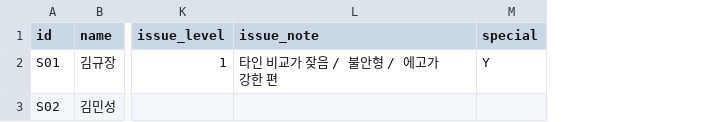
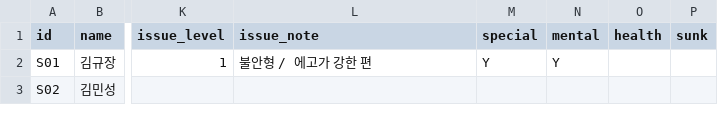
Before and after one commit to hkkima/HK_TeamBuilder, a CSV file: data/templates/students_template.csv, drawn as a sheet; only a part is shown, gaps mark what is left out; the diff names each change by its address in the sheet, - before the commit and + after, or states it on an @@ line.

```diff
--- a/data/templates/students_template.csv
+++ b/data/templates/students_template.csv
+column N (mental), row 2: Y
+column O (health), empty
+column P (sunk), empty
-L2 (issue_note): 타인 비교가 잦음 / 불안형 / 에고가 강한 편
+L2 (issue_note): 불안형 / 에고가 강한 편
```
Also changed, not shown: data/sample/relations.csv, data/sample/students.csv, 17 other files.
